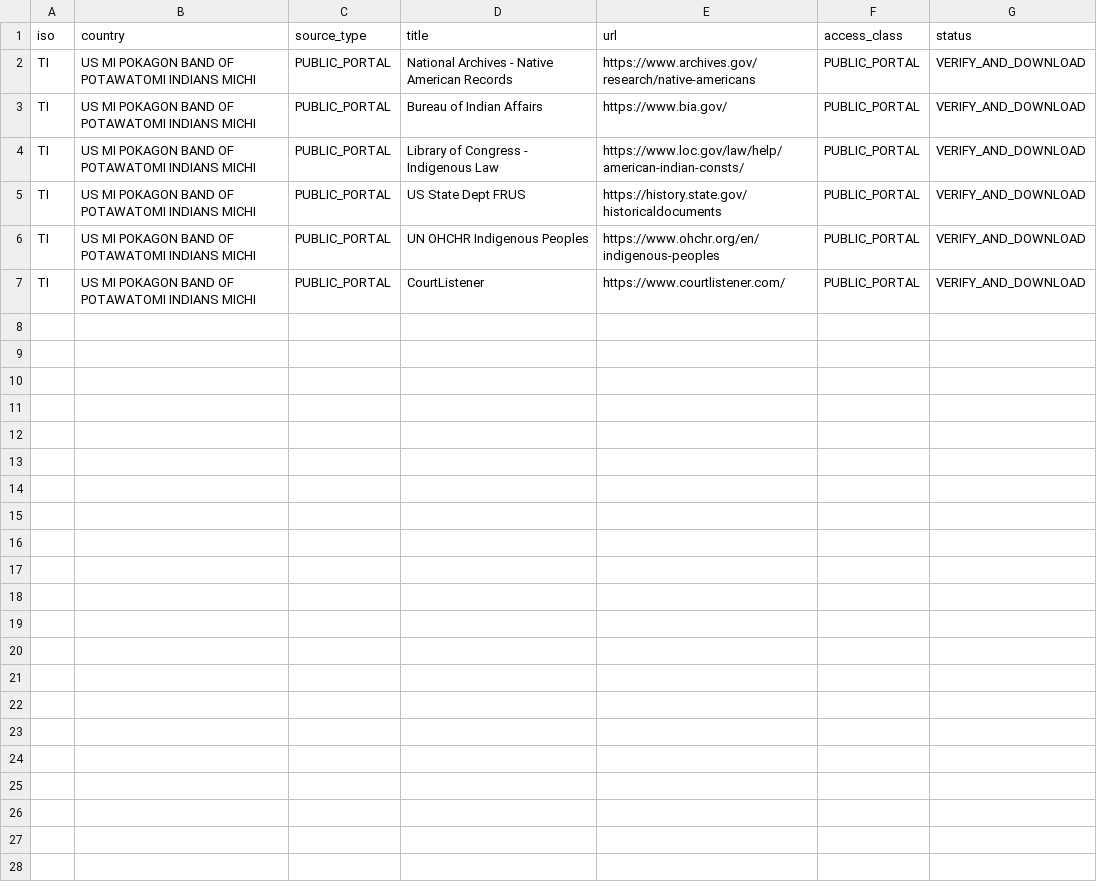
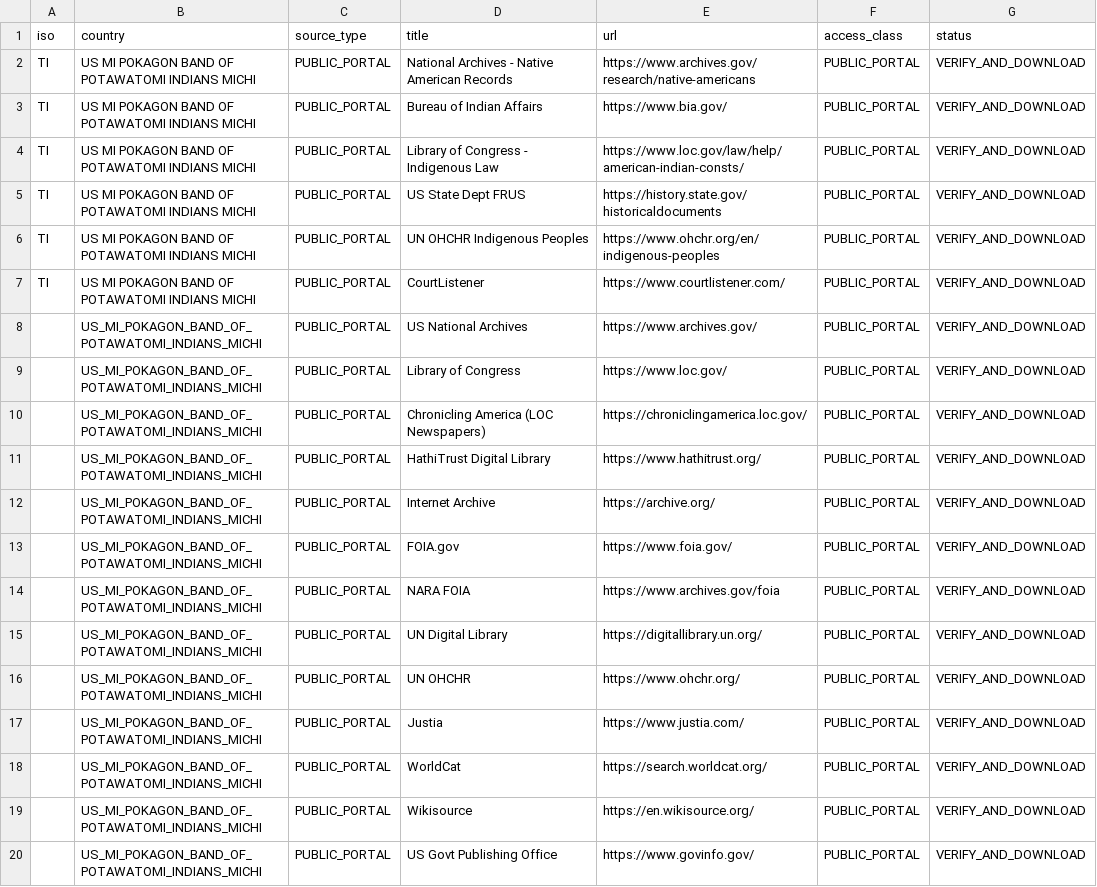
Before and after one commit to GlobalRestitutionAlliance/turtle-island-us-mi-pokagon-band-of-potawatomi-indians-michi-master-litigation, a CSV file: 03_Evidentiary_Exhibits/PRIMARY_PUBLIC_SOURCES.csv, drawn as a sheet; the diff names each change by its address in the sheet, - before the commit and + after, or states it on an @@ line.

Commit message:
Expand primary public source registries (Batch 2)

```diff
--- a/03_Evidentiary_Exhibits/PRIMARY_PUBLIC_SOURCES.csv
+++ b/03_Evidentiary_Exhibits/PRIMARY_PUBLIC_SOURCES.csv
+row 8:  | US_MI_POKAGON_BAND_OF_POTAWATOMI_INDIANS_MICHI | PUBLIC_PORTAL | US National Archives | https://www.archives.gov/ | PUBLIC_PORTAL | VERIFY_AND_DOWNLOAD
+row 9:  | US_MI_POKAGON_BAND_OF_POTAWATOMI_INDIANS_MICHI | PUBLIC_PORTAL | Library of Congress | https://www.loc.gov/ | PUBLIC_PORTAL | VERIFY_AND_DOWNLOAD
+row 10:  | US_MI_POKAGON_BAND_OF_POTAWATOMI_INDIANS_MICHI | PUBLIC_PORTAL | Chronicling America (LOC Newspapers) | https://chroniclingamerica.loc.gov/ | PUBLIC_PORTAL | VERIFY_AND_DOWNLOAD
+row 11:  | US_MI_POKAGON_BAND_OF_POTAWATOMI_INDIANS_MICHI | PUBLIC_PORTAL | HathiTrust Digital Library | https://www.hathitrust.org/ | PUBLIC_PORTAL | VERIFY_AND_DOWNLOAD
+row 12:  | US_MI_POKAGON_BAND_OF_POTAWATOMI_INDIANS_MICHI | PUBLIC_PORTAL | Internet Archive | https://archive.org/ | PUBLIC_PORTAL | VERIFY_AND_DOWNLOAD
+row 13:  | US_MI_POKAGON_BAND_OF_POTAWATOMI_INDIANS_MICHI | PUBLIC_PORTAL | FOIA.gov | https://www.foia.gov/ | PUBLIC_PORTAL | VERIFY_AND_DOWNLOAD
+row 14:  | US_MI_POKAGON_BAND_OF_POTAWATOMI_INDIANS_MICHI | PUBLIC_PORTAL | NARA FOIA | https://www.archives.gov/foia | PUBLIC_PORTAL | VERIFY_AND_DOWNLOAD
+row 15:  | US_MI_POKAGON_BAND_OF_POTAWATOMI_INDIANS_MICHI | PUBLIC_PORTAL | UN Digital Library | https://digitallibrary.un.org/ | PUBLIC_PORTAL | VERIFY_AND_DOWNLOAD
+row 16:  | US_MI_POKAGON_BAND_OF_POTAWATOMI_INDIANS_MICHI | PUBLIC_PORTAL | UN OHCHR | https://www.ohchr.org/ | PUBLIC_PORTAL | VERIFY_AND_DOWNLOAD
+row 17:  | US_MI_POKAGON_BAND_OF_POTAWATOMI_INDIANS_MICHI | PUBLIC_PORTAL | Justia | https://www.justia.com/ | PUBLIC_PORTAL | VERIFY_AND_DOWNLOAD
+row 18:  | US_MI_POKAGON_BAND_OF_POTAWATOMI_INDIANS_MICHI | PUBLIC_PORTAL | WorldCat | https://search.worldcat.org/ | PUBLIC_PORTAL | VERIFY_AND_DOWNLOAD
+row 19:  | US_MI_POKAGON_BAND_OF_POTAWATOMI_INDIANS_MICHI | PUBLIC_PORTAL | Wikisource | https://en.wikisource.org/ | PUBLIC_PORTAL | VERIFY_AND_DOWNLOAD
+row 20:  | US_MI_POKAGON_BAND_OF_POTAWATOMI_INDIANS_MICHI | PUBLIC_PORTAL | US Govt Publishing Office | https://www.govinfo.gov/ | PUBLIC_PORTAL | VERIFY_AND_DOWNLOAD
```
Also changed, not shown: 2 other files.
